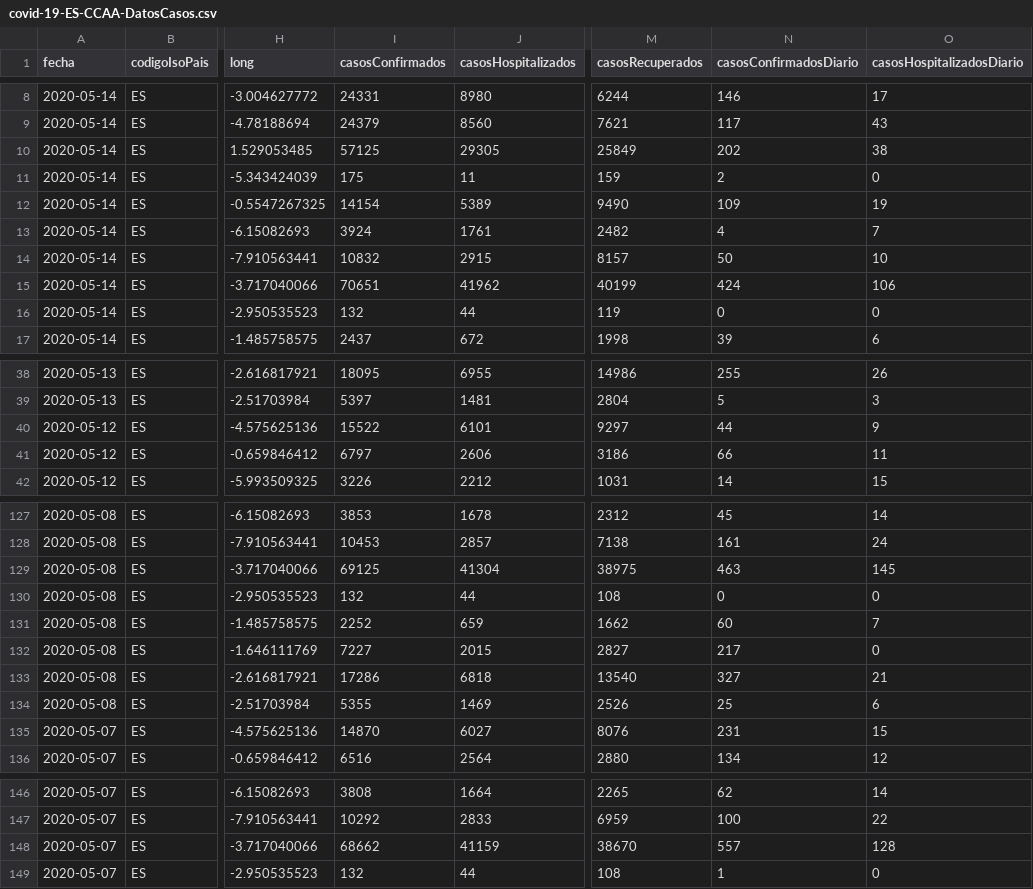
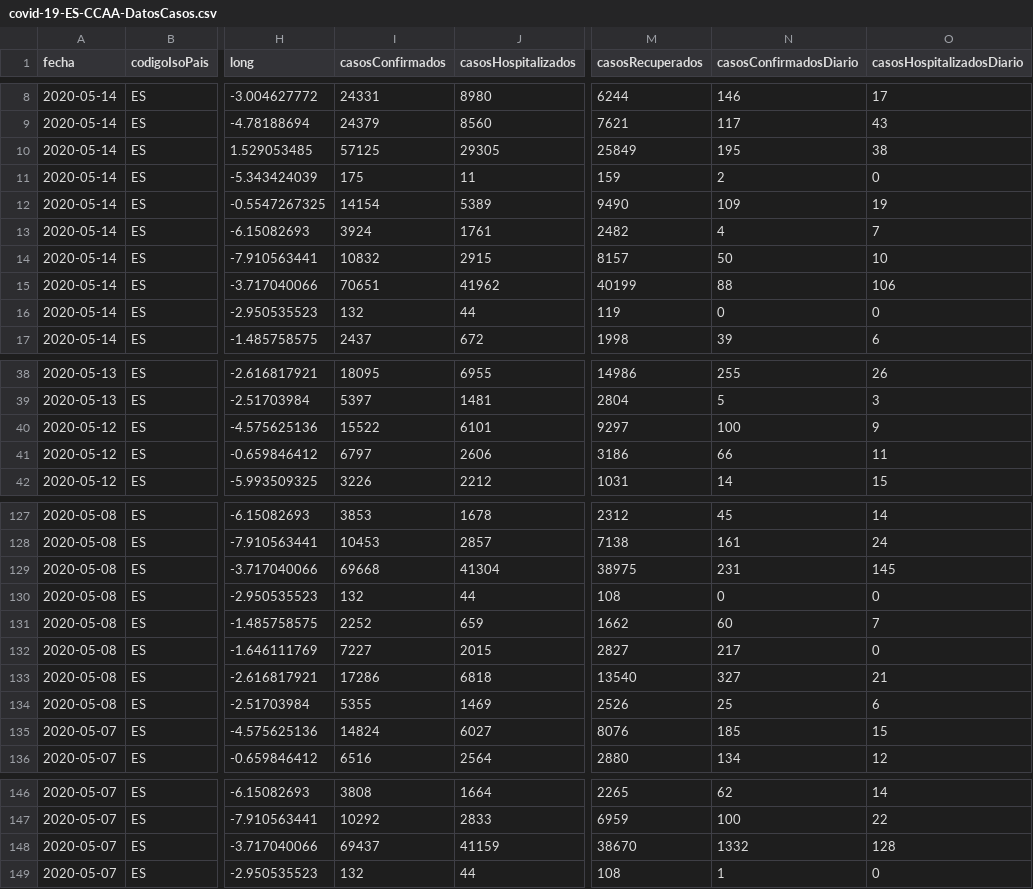
Before and after one commit to Secuoyas-Experience/covid-19-es, a CSV file: datos-comunidades-csv/covid-19-ES-CCAA-DatosCasos.csv, drawn as a sheet; only a part is shown, gaps mark what is left out; the diff covers the shown part only; the diff names each change by its address in the sheet, - before the commit and + after, or states it on an @@ line.

```diff
--- a/datos-comunidades-csv/covid-19-ES-CCAA-DatosCasos.csv
+++ b/datos-comunidades-csv/covid-19-ES-CCAA-DatosCasos.csv
-N10 (casosConfirmadosDiario): 202
+N10 (casosConfirmadosDiario): 195
-N15 (casosConfirmadosDiario): 424
+N15 (casosConfirmadosDiario): 88
-N40 (casosConfirmadosDiario): 44
+N40 (casosConfirmadosDiario): 100
-I129 (casosConfirmados): 69125
+I129 (casosConfirmados): 69668
-N129 (casosConfirmadosDiario): 463
+N129 (casosConfirmadosDiario): 231
-I135 (casosConfirmados): 14870
+I135 (casosConfirmados): 14824
-N135 (casosConfirmadosDiario): 231
+N135 (casosConfirmadosDiario): 185
-I148 (casosConfirmados): 68662
+I148 (casosConfirmados): 69437
-N148 (casosConfirmadosDiario): 557
+N148 (casosConfirmadosDiario): 1332
```
Also changed, not shown: 29 edited cells elsewhere in this file, 1 other file.
